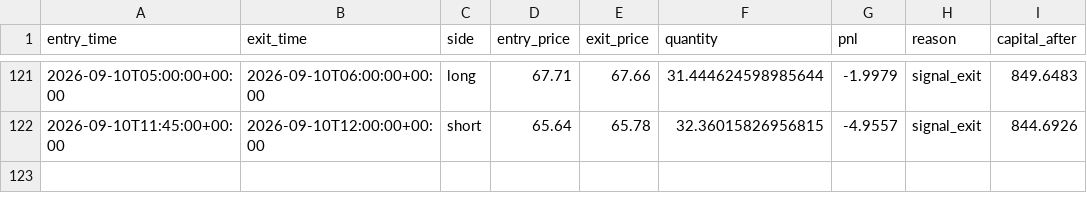
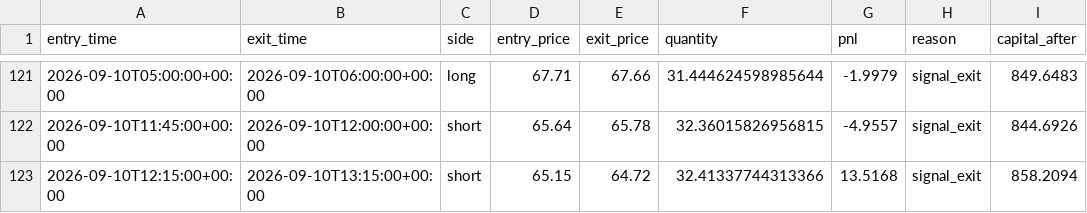
Before and after one commit to laluyadavreturn-dotcom/XAGUSDT-CCI-, a CSV file: xagusdt_paper_trades.csv, drawn as a sheet; only a part is shown, gaps mark what is left out; the diff names each change by its address in the sheet, - before the commit and + after, or states it on an @@ line.

```diff
--- a/xagusdt_paper_trades.csv
+++ b/xagusdt_paper_trades.csv
+row 123: 2026-09-10T12:15:00+00:00 | 2026-09-10T13:15:00+00:00 | short | 65.15 | 64.72 | 32.41337744313366 | 13.5168 | signal_exit | 858.2094
```
Also changed, not shown: 1 other file.
